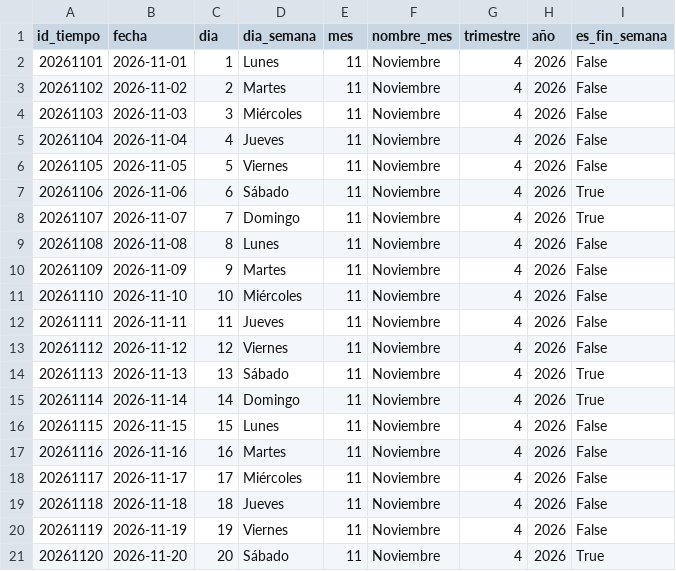
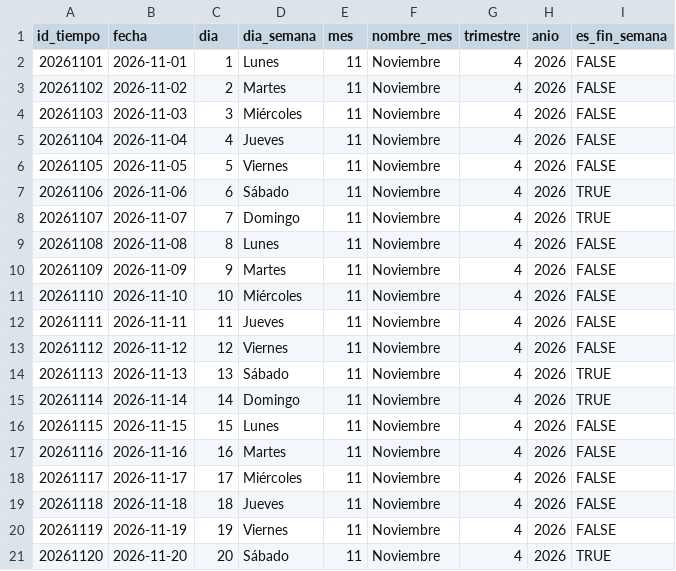
Before and after one commit to hectorjuliancuadradopimiento-tech/merkostore, a CSV file: docs/data_warehouse/Dim_Tiempo.csv, drawn as a sheet.

```diff
--- a/docs/data_warehouse/Dim_Tiempo.csv
+++ b/docs/data_warehouse/Dim_Tiempo.csv
@@ -1,21 +1,21 @@
-id_tiempo,fecha,dia,dia_semana,mes,nombre_mes,trimestre,año,es_fin_semana
-20261101,2026-11-01,1,Lunes,11,Noviembre,4,2026,False
-20261102,2026-11-02,2,Martes,11,Noviembre,4,2026,False
-20261103,2026-11-03,3,Miércoles,11,Noviembre,4,2026,False
-20261104,2026-11-04,4,Jueves,11,Noviembre,4,2026,False
-20261105,2026-11-05,5,Viernes,11,Noviembre,4,2026,False
-20261106,2026-11-06,6,Sábado,11,Noviembre,4,2026,True
-20261107,2026-11-07,7,Domingo,11,Noviembre,4,2026,True
-20261108,2026-11-08,8,Lunes,11,Noviembre,4,2026,False
-20261109,2026-11-09,9,Martes,11,Noviembre,4,2026,False
-20261110,2026-11-10,10,Miércoles,11,Noviembre,4,2026,False
-20261111,2026-11-11,11,Jueves,11,Noviembre,4,2026,False
-20261112,2026-11-12,12,Viernes,11,Noviembre,4,2026,False
-20261113,2026-11-13,13,Sábado,11,Noviembre,4,2026,True
-20261114,2026-11-14,14,Domingo,11,Noviembre,4,2026,True
-20261115,2026-11-15,15,Lunes,11,Noviembre,4,2026,False
-20261116,2026-11-16,16,Martes,11,Noviembre,4,2026,False
-20261117,2026-11-17,17,Miércoles,11,Noviembre,4,2026,False
-20261118,2026-11-18,18,Jueves,11,Noviembre,4,2026,False
-20261119,2026-11-19,19,Viernes,11,Noviembre,4,2026,False
-20261120,2026-11-20,20,Sábado,11,Noviembre,4,2026,True
+id_tiempo,fecha,dia,dia_semana,mes,nombre_mes,trimestre,anio,es_fin_semana
+20261101,2026-11-01,1,Lunes,11,Noviembre,4,2026,FALSE
+20261102,2026-11-02,2,Martes,11,Noviembre,4,2026,FALSE
+20261103,2026-11-03,3,Miércoles,11,Noviembre,4,2026,FALSE
+20261104,2026-11-04,4,Jueves,11,Noviembre,4,2026,FALSE
+20261105,2026-11-05,5,Viernes,11,Noviembre,4,2026,FALSE
+20261106,2026-11-06,6,Sábado,11,Noviembre,4,2026,TRUE
+20261107,2026-11-07,7,Domingo,11,Noviembre,4,2026,TRUE
+20261108,2026-11-08,8,Lunes,11,Noviembre,4,2026,FALSE
+20261109,2026-11-09,9,Martes,11,Noviembre,4,2026,FALSE
+20261110,2026-11-10,10,Miércoles,11,Noviembre,4,2026,FALSE
+20261111,2026-11-11,11,Jueves,11,Noviembre,4,2026,FALSE
+20261112,2026-11-12,12,Viernes,11,Noviembre,4,2026,FALSE
+20261113,2026-11-13,13,Sábado,11,Noviembre,4,2026,TRUE
+20261114,2026-11-14,14,Domingo,11,Noviembre,4,2026,TRUE
+20261115,2026-11-15,15,Lunes,11,Noviembre,4,2026,FALSE
+20261116,2026-11-16,16,Martes,11,Noviembre,4,2026,FALSE
+20261117,2026-11-17,17,Miércoles,11,Noviembre,4,2026,FALSE
+20261118,2026-11-18,18,Jueves,11,Noviembre,4,2026,FALSE
+20261119,2026-11-19,19,Viernes,11,Noviembre,4,2026,FALSE
+20261120,2026-11-20,20,Sábado,11,Noviembre,4,2026,TRUE
```
Also changed, not shown: docs/data_warehouse/Dim_Producto.csv, docs/data_warehouse/Fact_Ventas.csv, 8 other files.
